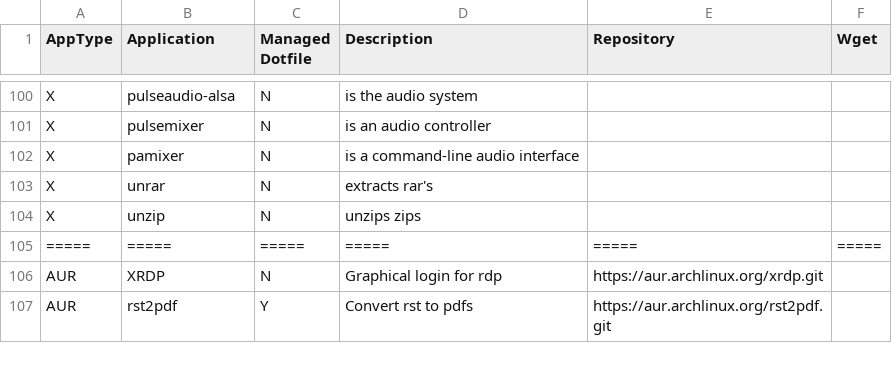
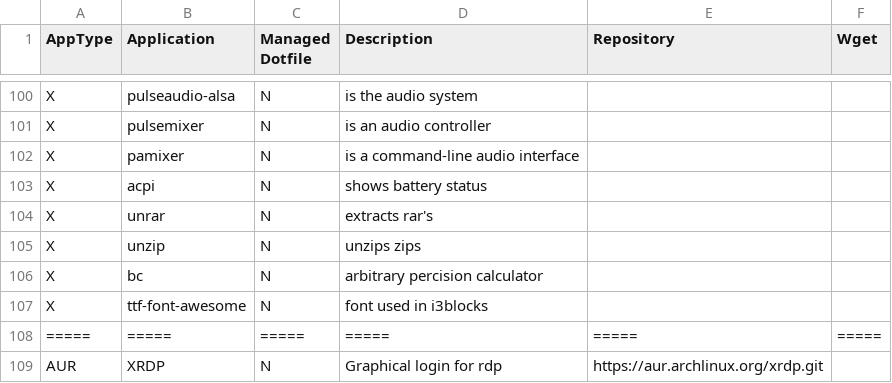
Before and after one commit to gutelfuldead/dotfiles, a CSV file: apps.csv, drawn as a sheet; only a part is shown, gaps mark what is left out; the shorter side is filled out with more unchanged rows; the diff names each change by its address in the sheet, - before the commit and + after, or states it on an @@ line.

Commit message:
added i3blocks replacing i3status on primary bar

```diff
--- a/apps.csv
+++ b/apps.csv
+row 103: X | acpi | N | shows battery status
+row 106: X | bc | N | arbitrary percision calculator
+row 107: X | ttf-font-awesome | N | font used in i3blocks
```
Also changed, not shown: 13 other files.
